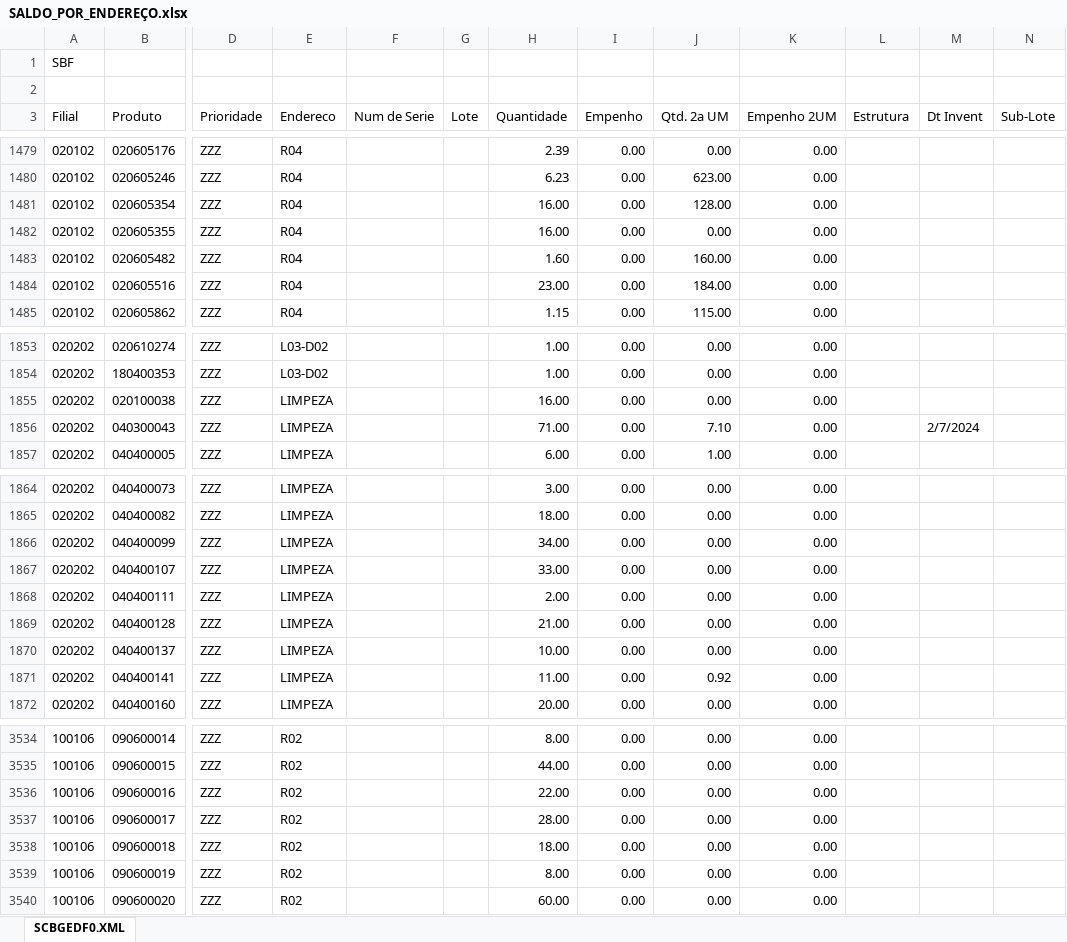
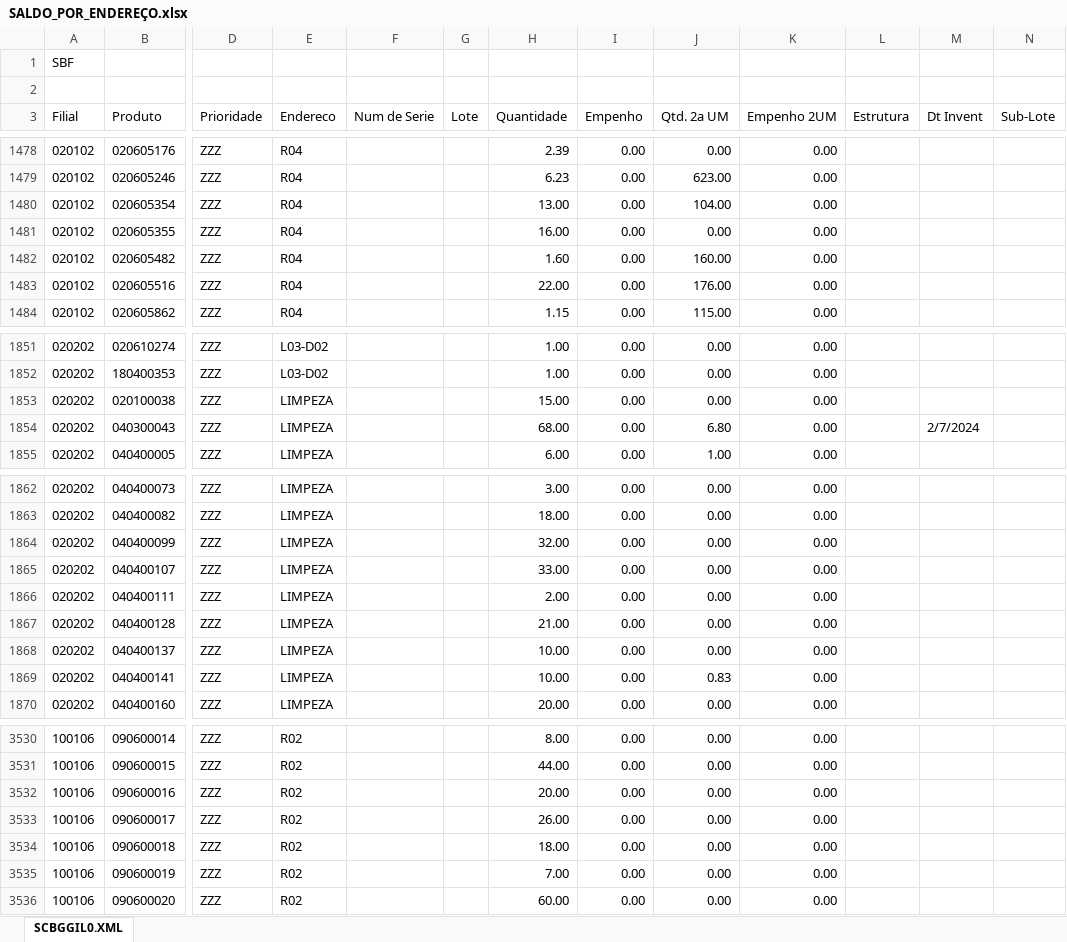
Before and after one commit to kaiquesiqueira-tech/CONSULTOR-PRODUTOS, an Excel workbook: dados/SALDO_POR_ENDEREÇO.xlsx, sheet SCBGGIL0.XML, drawn as a sheet; only a part is shown, gaps mark what is left out; values as stored, in another font and other column widths than the file's, no borders; addresses are those after the commit; the diff covers the shown part only; the diff names each change by its address in the sheet, - before the commit and + after, or states it on an @@ line.

```diff
--- a/dados/SALDO_POR_ENDEREÇO.xlsx (sheet SCBGGIL0.XML)
+++ b/dados/SALDO_POR_ENDEREÇO.xlsx (sheet SCBGGIL0.XML)
-sheet tab: SCBGEDF0.XML
+sheet tab: SCBGGIL0.XML
-H1480 (Quantidade): 16.00
+H1480 (Quantidade): 13.00
-J1480 (Qtd. 2a UM): 128.00
+J1480 (Qtd. 2a UM): 104.00
-H1483 (Quantidade): 23.00
+H1483 (Quantidade): 22.00
-J1483 (Qtd. 2a UM): 184.00
+J1483 (Qtd. 2a UM): 176.00
-H1853 (Quantidade): 16.00
+H1853 (Quantidade): 15.00
-H1854 (Quantidade): 71.00
+H1854 (Quantidade): 68.00
-J1854 (Qtd. 2a UM): 7.10
+J1854 (Qtd. 2a UM): 6.80
-H1864 (Quantidade): 34.00
+H1864 (Quantidade): 32.00
-H1869 (Quantidade): 11.00
+H1869 (Quantidade): 10.00
-J1869 (Qtd. 2a UM): 0.92
+J1869 (Qtd. 2a UM): 0.83
-H3532 (Quantidade): 22.00
+H3532 (Quantidade): 20.00
-H3533 (Quantidade): 28.00
+H3533 (Quantidade): 26.00
-H3535 (Quantidade): 8.00
+H3535 (Quantidade): 7.00
```
Also changed, not shown: 4 removed rows and 67 edited cells elsewhere in this sheet, 5 other files.
